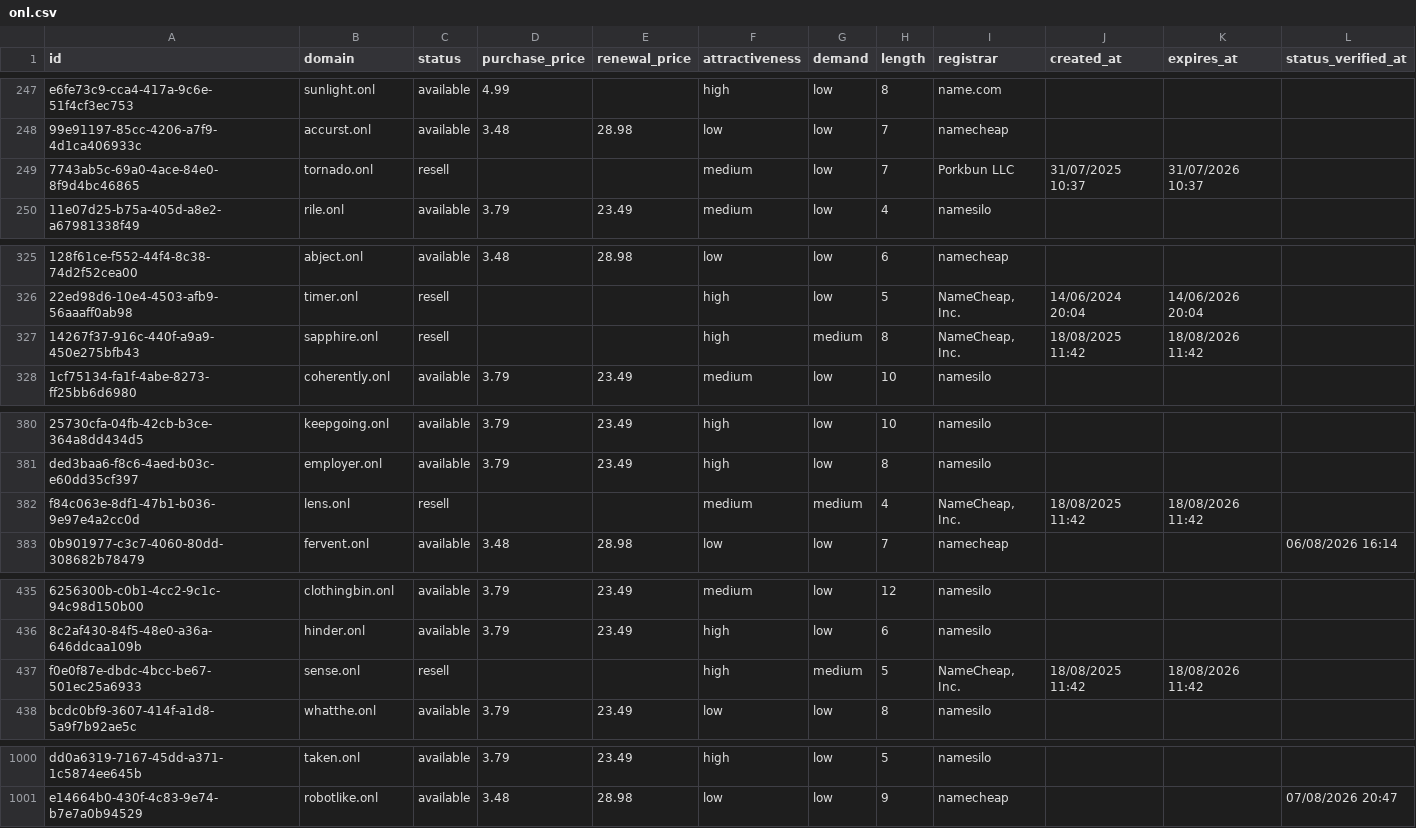
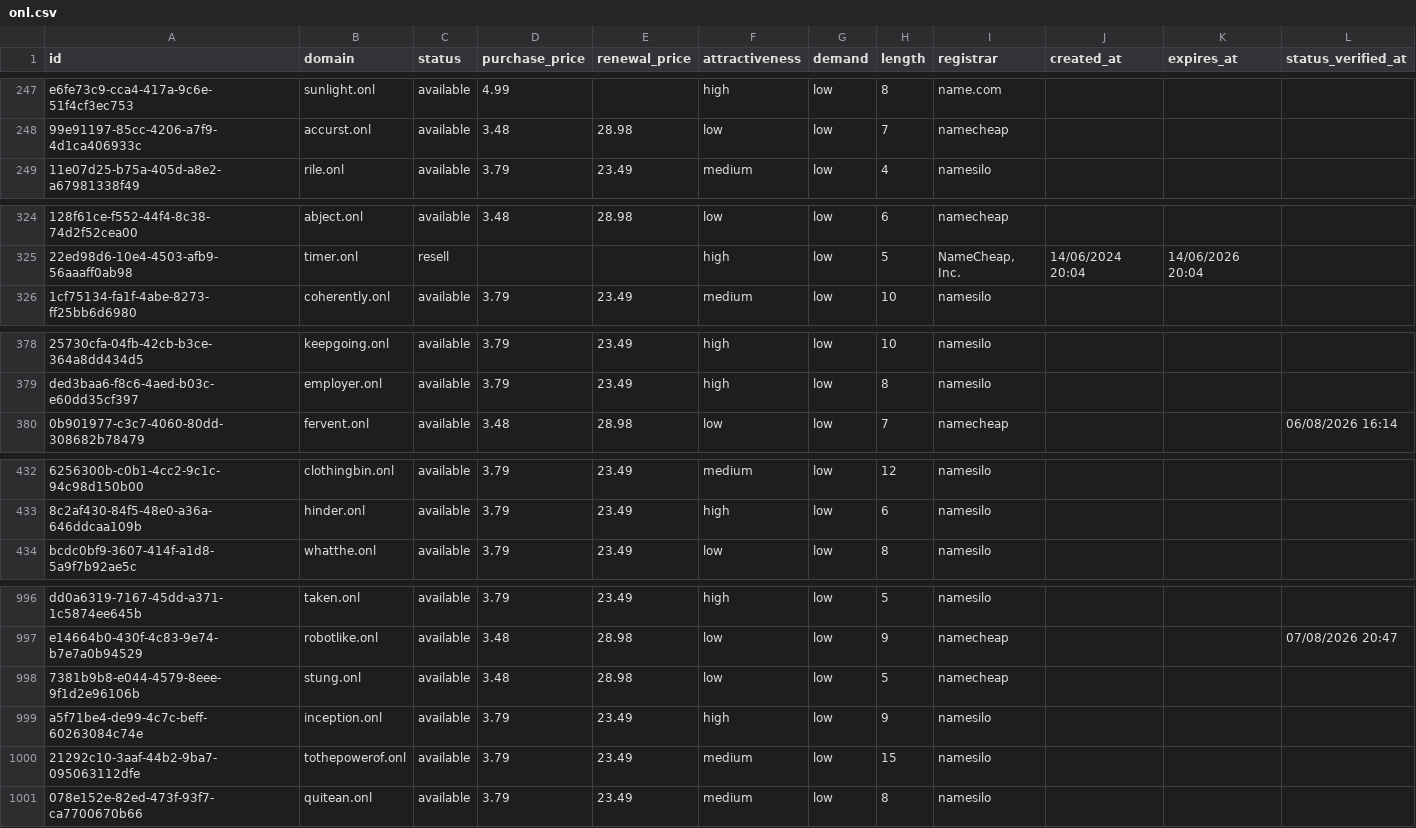
Before and after one commit to UniqueDomains/onl-oneword-domains, a CSV file: onl.csv, drawn as a sheet; only a part is shown, gaps mark what is left out; removed rows and columns are numbered as before the commit, all else as after; the diff covers the shown part only; the diff names each change by its address in the sheet, - before the commit and + after, or states it on an @@ line.

Commit message:
Domains update

```diff
--- a/onl.csv
+++ b/onl.csv
-row 249: 7743ab5c-69a0-4ace-84e0-8f9d4bc46865 | tornado.onl | resell |  |  | medium | low | 7 | Porkbun LLC | 31/07/2025 10:37 | 31/07/2026 10:37
-row 327: 14267f37-916c-440f-a9a9-450e275bfb43 | sapphire.onl | resell |  |  | high | medium | 8 | NameCheap, Inc. | 18/08/2025 11:42 | 18/08/2026 11:42
-row 382: f84c063e-8df1-47b1-b036-9e97e4a2cc0d | lens.onl | resell |  |  | medium | medium | 4 | NameCheap, Inc. | 18/08/2025 11:42 | 18/08/2026 11:42
-row 437: f0e0f87e-dbdc-4bcc-be67-501ec25a6933 | sense.onl | resell |  |  | high | medium | 5 | NameCheap, Inc. | 18/08/2025 11:42 | 18/08/2026 11:42
+row 998: 7381b9b8-e044-4579-8eee-9f1d2e96106b | stung.onl | available | 3.48 | 28.98 | low | low | 5 | namecheap
+row 999: a5f71be4-de99-4c7c-beff-60263084c74e | inception.onl | available | 3.79 | 23.49 | high | low | 9 | namesilo
+row 1000: 21292c10-3aaf-44b2-9ba7-095063112dfe | tothepowerof.onl | available | 3.79 | 23.49 | medium | low | 15 | namesilo
+row 1001: 078e152e-82ed-473f-93f7-ca7700670b66 | quitean.onl | available | 3.79 | 23.49 | medium | low | 8 | namesilo
```
Also changed, not shown: 2 edited cells elsewhere in this file, 4 other files.
